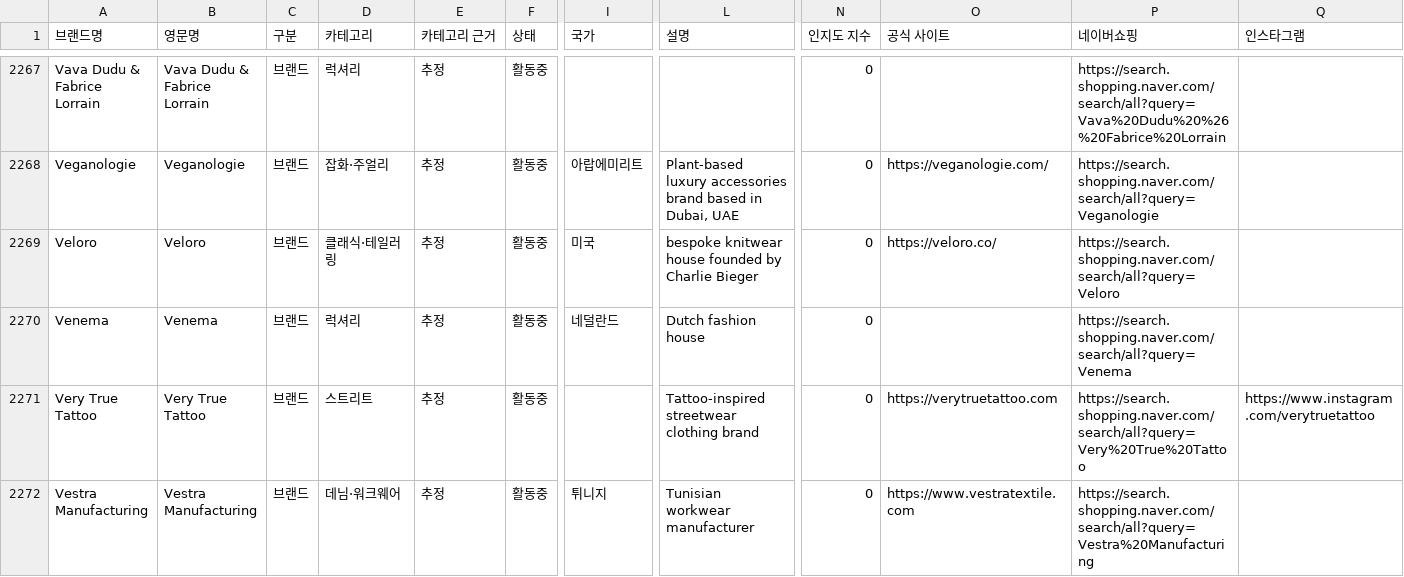
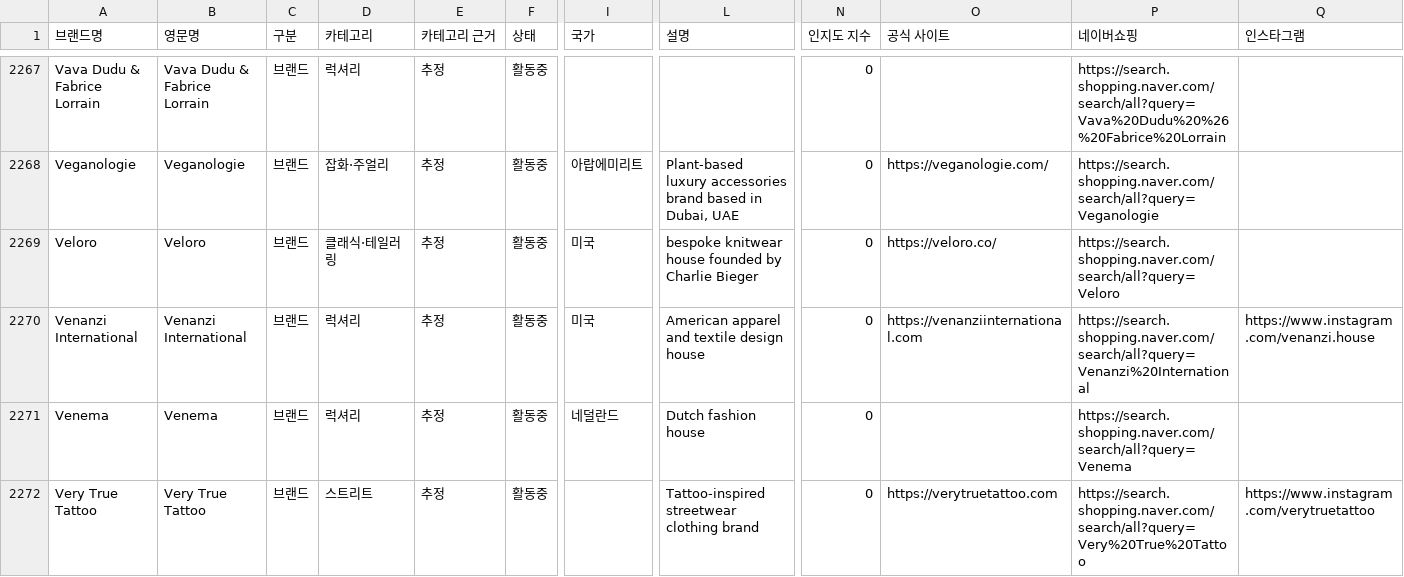
Before and after one commit to bluesiten/Brand, a CSV file: data/brands.csv, drawn as a sheet; only a part is shown, gaps mark what is left out; the shorter side is filled out with more unchanged rows; rows hold the shown columns only; the diff names each change by its address in the sheet, - before the commit and + after, or states it on an @@ line.

```diff
--- a/data/brands.csv
+++ b/data/brands.csv
+row 2270: Venanzi International | Venanzi International | 브랜드 | 럭셔리 | 추정 | 활동중 | 미국 | American apparel and textile design house | 0 | https://venanziinternational.com | https://search.shopping.naver.com/search/all?query=Venanzi%20International | https://www.instagram.com/venanzi.house
```
Also changed, not shown: 3 other files.
